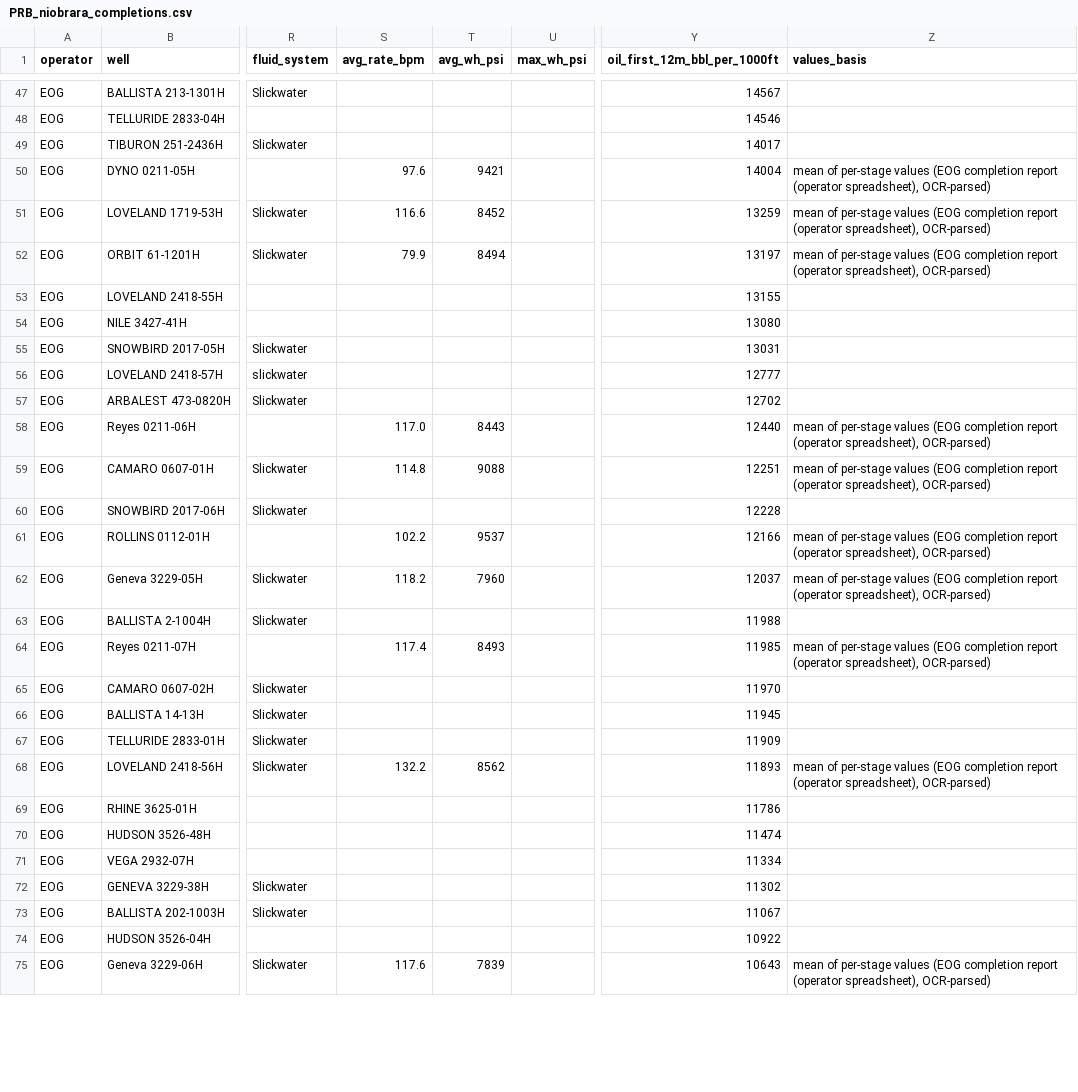
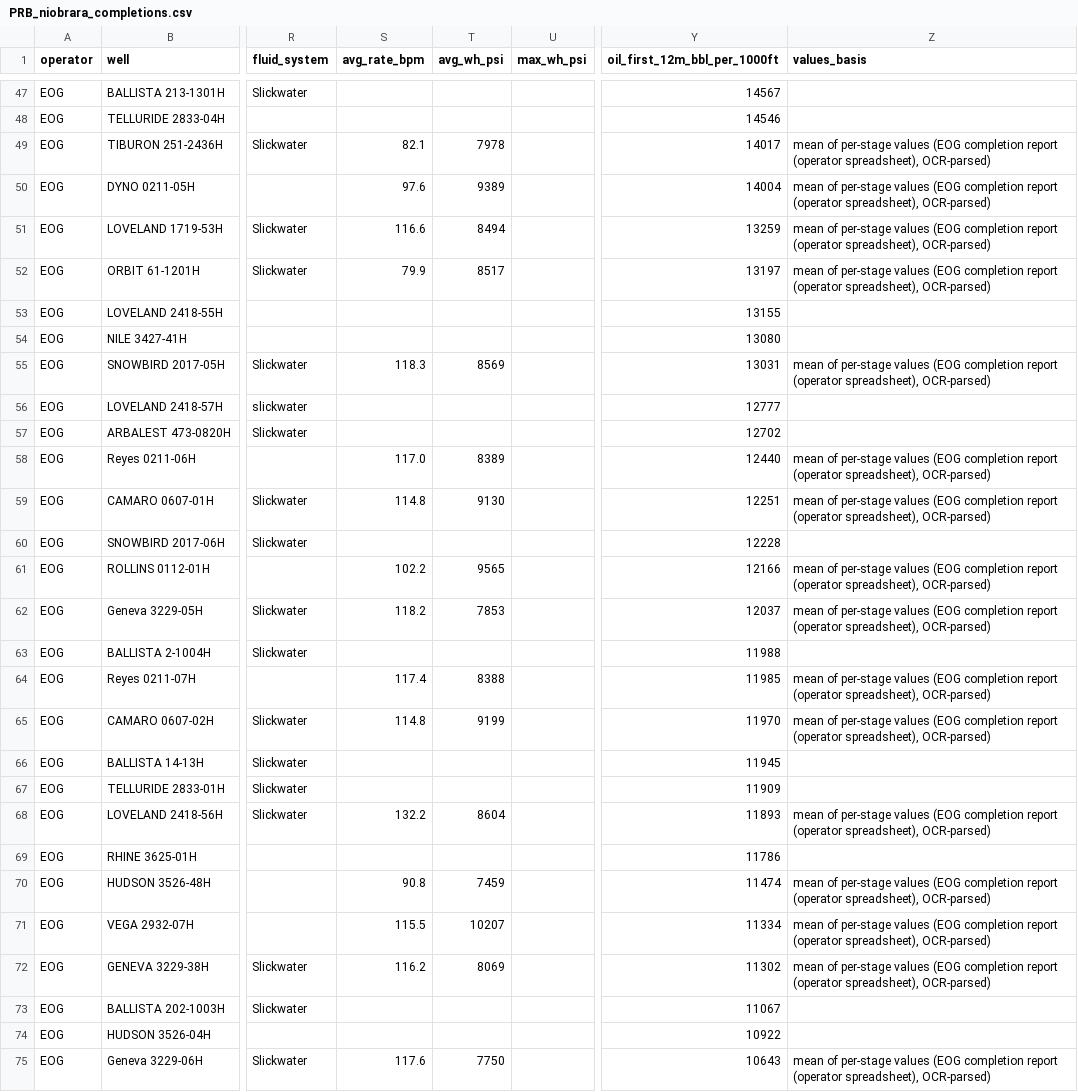
Before and after one commit to BackwardsHAT123/PRB, a CSV file: data/completions/PRB_niobrara_completions.csv, drawn as a sheet; only a part is shown, gaps mark what is left out; the diff covers the shown part only; the diff names each change by its address in the sheet, - before the commit and + after, or states it on an @@ line.

```diff
--- a/data/completions/PRB_niobrara_completions.csv
+++ b/data/completions/PRB_niobrara_completions.csv
-S49 (avg_rate_bpm): (empty)
+S49 (avg_rate_bpm): 82.1
-T49 (avg_wh_psi): (empty)
+T49 (avg_wh_psi): 7978
-Z49 (values_basis): (empty)
+Z49 (values_basis): mean of per-stage values (EOG completion report (operator spreadsheet), OCR-parsed)
-T50 (avg_wh_psi): 9421
+T50 (avg_wh_psi): 9389
-T51 (avg_wh_psi): 8452
+T51 (avg_wh_psi): 8494
-T52 (avg_wh_psi): 8494
+T52 (avg_wh_psi): 8517
-S55 (avg_rate_bpm): (empty)
+S55 (avg_rate_bpm): 118.3
-T55 (avg_wh_psi): (empty)
+T55 (avg_wh_psi): 8569
-Z55 (values_basis): (empty)
+Z55 (values_basis): mean of per-stage values (EOG completion report (operator spreadsheet), OCR-parsed)
-T58 (avg_wh_psi): 8443
+T58 (avg_wh_psi): 8389
-T59 (avg_wh_psi): 9088
+T59 (avg_wh_psi): 9130
-T61 (avg_wh_psi): 9537
+T61 (avg_wh_psi): 9565
-T62 (avg_wh_psi): 7960
+T62 (avg_wh_psi): 7853
-T64 (avg_wh_psi): 8493
+T64 (avg_wh_psi): 8388
-S65 (avg_rate_bpm): (empty)
+S65 (avg_rate_bpm): 114.8
-T65 (avg_wh_psi): (empty)
+T65 (avg_wh_psi): 9199
-Z65 (values_basis): (empty)
+Z65 (values_basis): mean of per-stage values (EOG completion report (operator spreadsheet), OCR-parsed)
-T68 (avg_wh_psi): 8562
+T68 (avg_wh_psi): 8604
-S70 (avg_rate_bpm): (empty)
+S70 (avg_rate_bpm): 90.8
-T70 (avg_wh_psi): (empty)
+T70 (avg_wh_psi): 7459
-Z70:Z72 (values_basis): (empty)
+Z70:Z72 (values_basis): mean of per-stage values (EOG completion report (operator spreadsheet), OCR-parsed)
-S71 (avg_rate_bpm): (empty)
+S71 (avg_rate_bpm): 115.5
-T71 (avg_wh_psi): (empty)
+T71 (avg_wh_psi): 10207
-S72 (avg_rate_bpm): (empty)
+S72 (avg_rate_bpm): 116.2
-T72 (avg_wh_psi): (empty)
+T72 (avg_wh_psi): 8069
-T75 (avg_wh_psi): 7839
+T75 (avg_wh_psi): 7750
```
Also changed, not shown: 75 edited cells elsewhere in this file, 4 other files.
